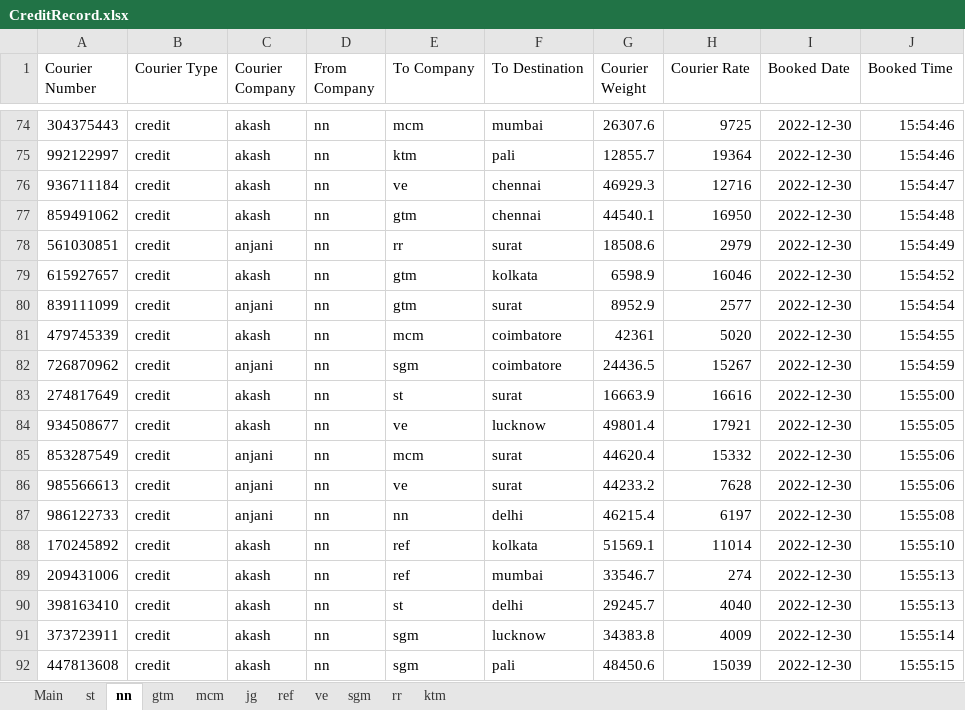
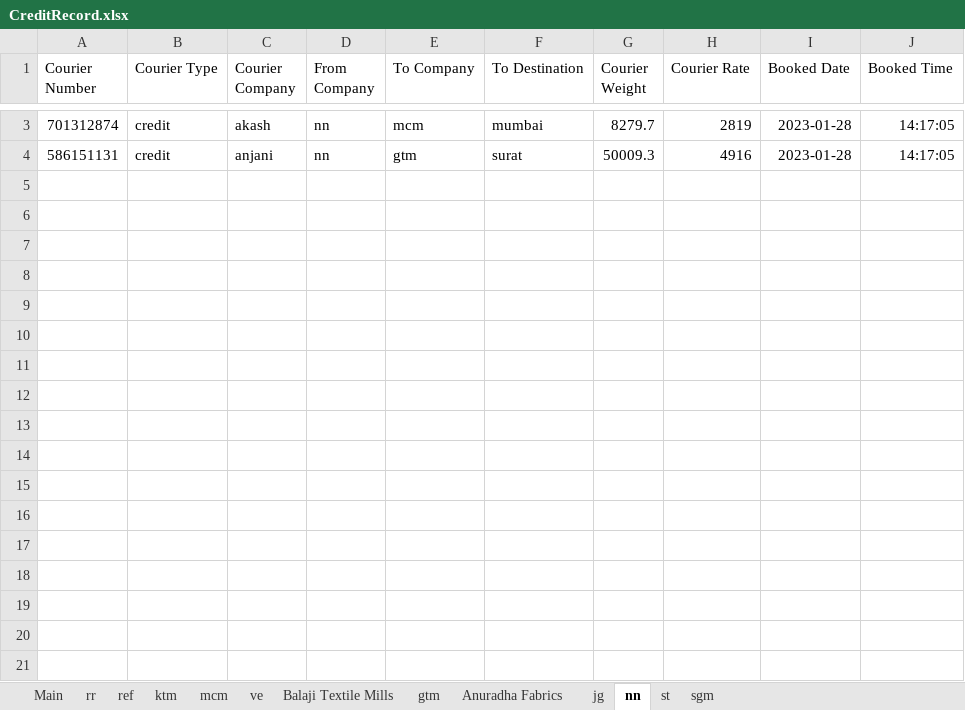
Before and after one commit to Team-HelpLess/Courier-Billing, an Excel workbook: Backend/helper/excel/CreditRecord.xlsx, sheet nn, drawn as a sheet; only a part is shown, gaps mark what is left out; values as stored, in another font and other column widths than the file's, no borders; removed rows and columns are numbered as before the commit, all else as after; the diff covers the shown part only; the diff names each change by its address in the sheet, - before the commit and + after, or states it on an @@ line.

```diff
--- a/Backend/helper/excel/CreditRecord.xlsx (sheet nn)
+++ b/Backend/helper/excel/CreditRecord.xlsx (sheet nn)
+sheet tab: Balaji Textile Mills
+sheet tab: Anuradha Fabrics
@@ sheet tab order changed: Main | rr | ref | ktm | mcm | ve | Balaji Textile Mills | gtm | Anuradha Fabrics | jg | nn | st | sgm @@
-A3 (Courier Number): 304375443
+A3 (Courier Number): 701312874
-G3 (Courier Weight): 26307.6
+G3 (Courier Weight): 8279.7
-H3 (Courier Rate): 9725
+H3 (Courier Rate): 2819
-I3 (Booked Date): 2022-12-30
+I3 (Booked Date): 2023-01-28
-J3 (Booked Time): 15:54:46
+J3 (Booked Time): 14:17:05
-row 75: 992122997 | credit | akash | nn | ktm | pali | 12855.7 | 19364 | 2022-12-30 | 15:54:46
-row 76: 936711184 | credit | akash | nn | ve | chennai | 46929.3 | 12716 | 2022-12-30 | 15:54:47
-row 77: 859491062 | credit | akash | nn | gtm | chennai | 44540.1 | 16950 | 2022-12-30 | 15:54:48
-row 78: 561030851 | credit | anjani | nn | rr | surat | 18508.6 | 2979 | 2022-12-30 | 15:54:49
-row 79: 615927657 | credit | akash | nn | gtm | kolkata | 6598.9 | 16046 | 2022-12-30 | 15:54:52
-A4 (Courier Number): 839111099
+A4 (Courier Number): 586151131
-G4 (Courier Weight): 8952.9
+G4 (Courier Weight): 50009.3
-H4 (Courier Rate): 2577
+H4 (Courier Rate): 4916
-I4 (Booked Date): 2022-12-30
+I4 (Booked Date): 2023-01-28
-J4 (Booked Time): 15:54:54
+J4 (Booked Time): 14:17:05
-row 81: 479745339 | credit | akash | nn | mcm | coimbatore | 42361 | 5020 | 2022-12-30 | 15:54:55
-row 82: 726870962 | credit | anjani | nn | sgm | coimbatore | 24436.5 | 15267 | 2022-12-30 | 15:54:59
-row 83: 274817649 | credit | akash | nn | st | surat | 16663.9 | 16616 | 2022-12-30 | 15:55:00
-row 84: 934508677 | credit | akash | nn | ve | lucknow | 49801.4 | 17921 | 2022-12-30 | 15:55:05
-row 85: 853287549 | credit | anjani | nn | mcm | surat | 44620.4 | 15332 | 2022-12-30 | 15:55:06
-row 86: 985566613 | credit | anjani | nn | ve | surat | 44233.2 | 7628 | 2022-12-30 | 15:55:06
-row 87: 986122733 | credit | anjani | nn | nn | delhi | 46215.4 | 6197 | 2022-12-30 | 15:55:08
-row 88: 170245892 | credit | akash | nn | ref | kolkata | 51569.1 | 11014 | 2022-12-30 | 15:55:10
-row 89: 209431006 | credit | akash | nn | ref | mumbai | 33546.7 | 274 | 2022-12-30 | 15:55:13
-row 90: 398163410 | credit | akash | nn | st | delhi | 29245.7 | 4040 | 2022-12-30 | 15:55:13
-row 91: 373723911 | credit | akash | nn | sgm | lucknow | 34383.8 | 4009 | 2022-12-30 | 15:55:14
-row 92: 447813608 | credit | akash | nn | sgm | pali | 48450.6 | 15039 | 2022-12-30 | 15:55:15
```
Also changed, not shown: 111 removed rows and 5 edited cells elsewhere in this sheet, sheet rr, sheet st, sheet ktm, sheet jg, sheet mcm, sheet sgm, 4 more sheets, Backend/helper/excel/CashRecord.xlsx, 11 other files.
